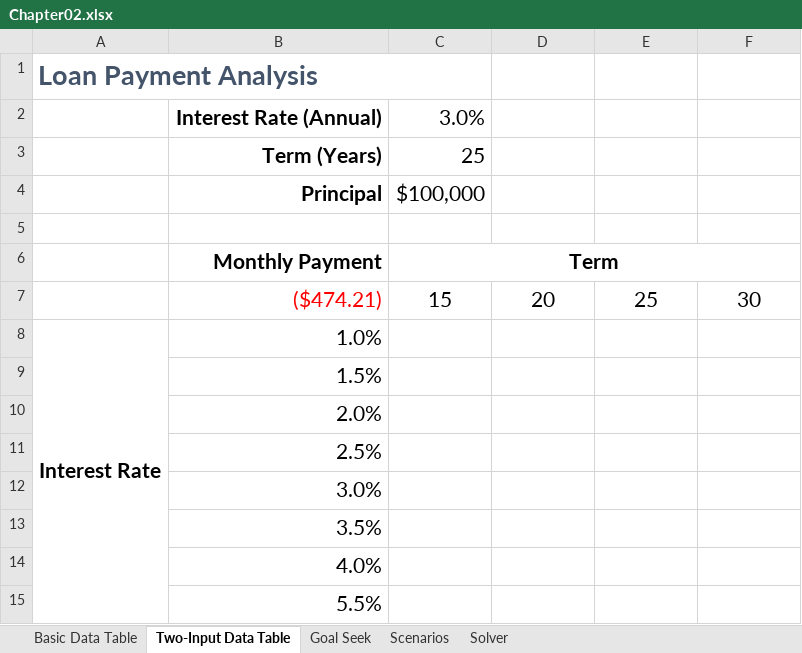
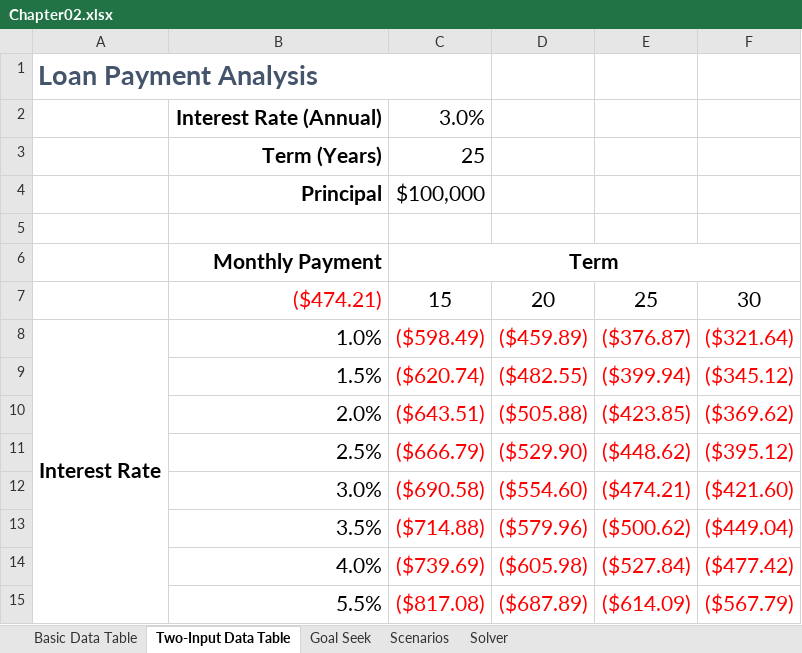
Before and after one commit to Gaya1858/Excel_For_Data_Analysis, an Excel workbook: excel for dummies/Chapter02.xlsx, sheet Two-Input Data Table, drawn as a sheet; only a part is shown; values as stored, in another font and other column widths than the file's, no borders; the diff covers the shown part only; the diff names each change by its address in the sheet, - before the commit and + after, or states it on an @@ line.

Commit message:
learnt some what-if analysis- Goal seeker, data tabel

```diff
--- a/excel for dummies/Chapter02.xlsx (sheet Two-Input Data Table)
+++ b/excel for dummies/Chapter02.xlsx (sheet Two-Input Data Table)
-C8: (empty)
+C8: ($598.49)
-D8: (empty)
+D8: ($459.89)
-E8: (empty)
+E8: ($376.87)
-F8: (empty)
+F8: ($321.64)
-C9: (empty)
+C9: ($620.74)
-D9: (empty)
+D9: ($482.55)
-E9: (empty)
+E9: ($399.94)
-F9: (empty)
+F9: ($345.12)
-C10: (empty)
+C10: ($643.51)
-D10: (empty)
+D10: ($505.88)
-E10: (empty)
+E10: ($423.85)
-F10: (empty)
+F10: ($369.62)
-C11: (empty)
+C11: ($666.79)
-D11: (empty)
+D11: ($529.90)
-E11: (empty)
+E11: ($448.62)
-F11: (empty)
+F11: ($395.12)
-C12: (empty)
+C12: ($690.58)
-D12: (empty)
+D12: ($554.60)
-E12: (empty)
+E12: ($474.21)
-F12: (empty)
+F12: ($421.60)
-C13: (empty)
+C13: ($714.88)
-D13: (empty)
+D13: ($579.96)
-E13: (empty)
+E13: ($500.62)
-F13: (empty)
+F13: ($449.04)
-C14: (empty)
+C14: ($739.69)
-D14: (empty)
+D14: ($605.98)
-E14: (empty)
+E14: ($527.84)
-F14: (empty)
+F14: ($477.42)
-C15: (empty)
+C15: ($817.08)
-D15: (empty)
+D15: ($687.89)
-E15: (empty)
+E15: ($614.09)
-F15: (empty)
+F15: ($567.79)
```
Also changed, not shown: 8 added rows elsewhere in this sheet, sheet Basic Data Table, sheet Goal Seek, sheet Solver, sheet Scenarios.
